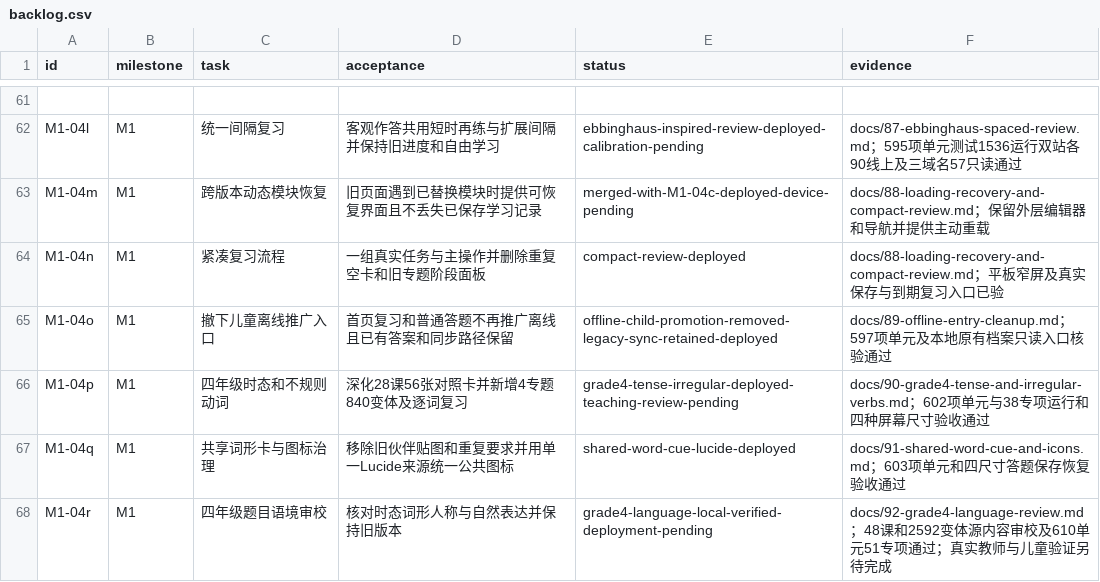
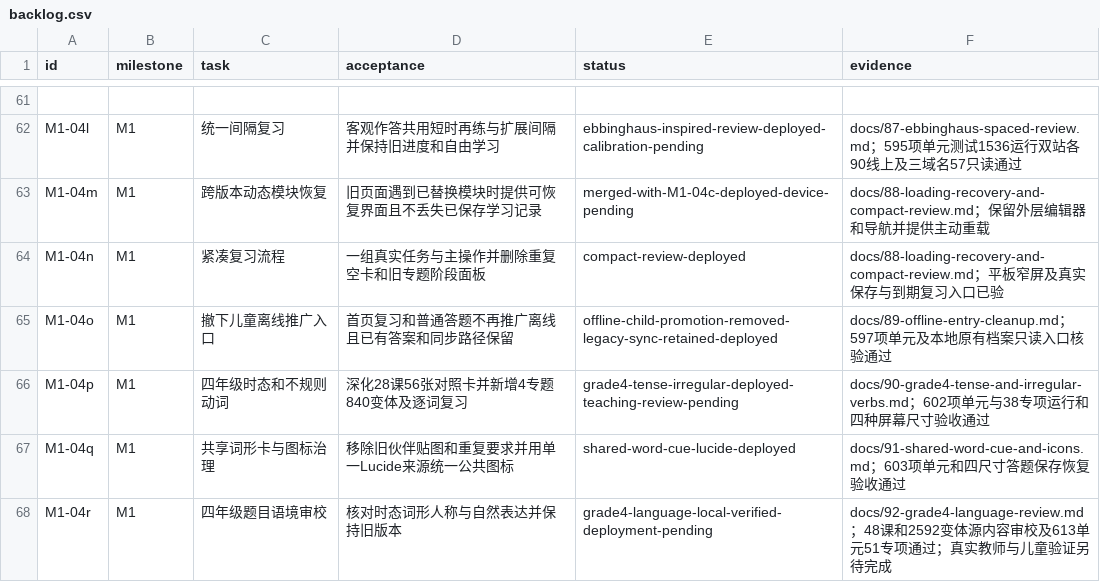
Before and after one commit to windssea/enStudy, a CSV file: docs/development/backlog.csv, drawn as a sheet; only a part is shown, gaps mark what is left out.

```diff
--- a/docs/development/backlog.csv
+++ b/docs/development/backlog.csv
@@ -67,2 +67,2 @@ M1-04p,M1,四年级时态和不规则动词,深化28课56张对照卡并新增4
 M1-04q,M1,共享词形卡与图标治理,移除旧伙伴贴图和重复要求并用单一Lucide来源统一公共图标,shared-word-cue-lucide-deployed,docs/91-shared-word-cue-and-icons.md；603项单元和四尺寸答题保存恢复验收通过
-M1-04r,M1,四年级题目语境审校,核对时态词形人称与自然表达并保持旧版本,grade4-language-local-verified-deployment-pending,docs/92-grade4-language-review.md；48课和2592变体源内容审校及610单元51专项通过；真实教师与儿童验证另待完成
+M1-04r,M1,四年级题目语境审校,核对时态词形人称与自然表达并保持旧版本,grade4-language-local-verified-deployment-pending,docs/92-grade4-language-review.md；48课和2592变体源内容审校及613单元51专项通过；真实教师与儿童验证另待完成
```
Also changed, not shown: 7 other files.
